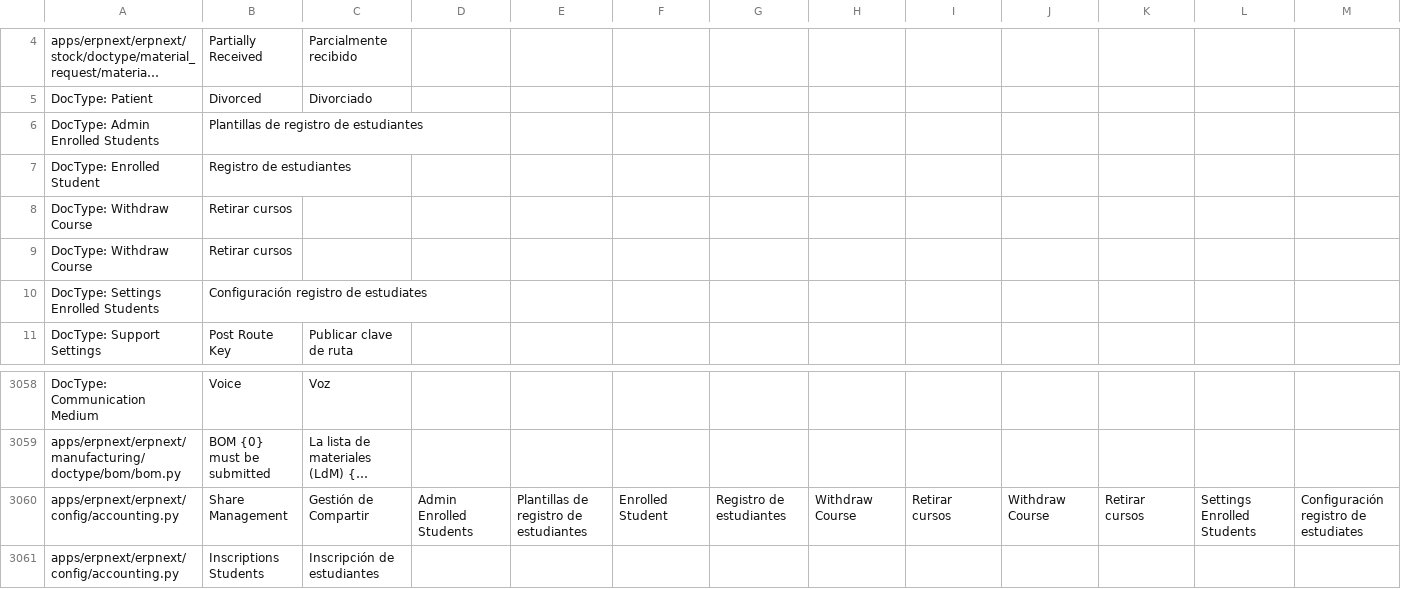
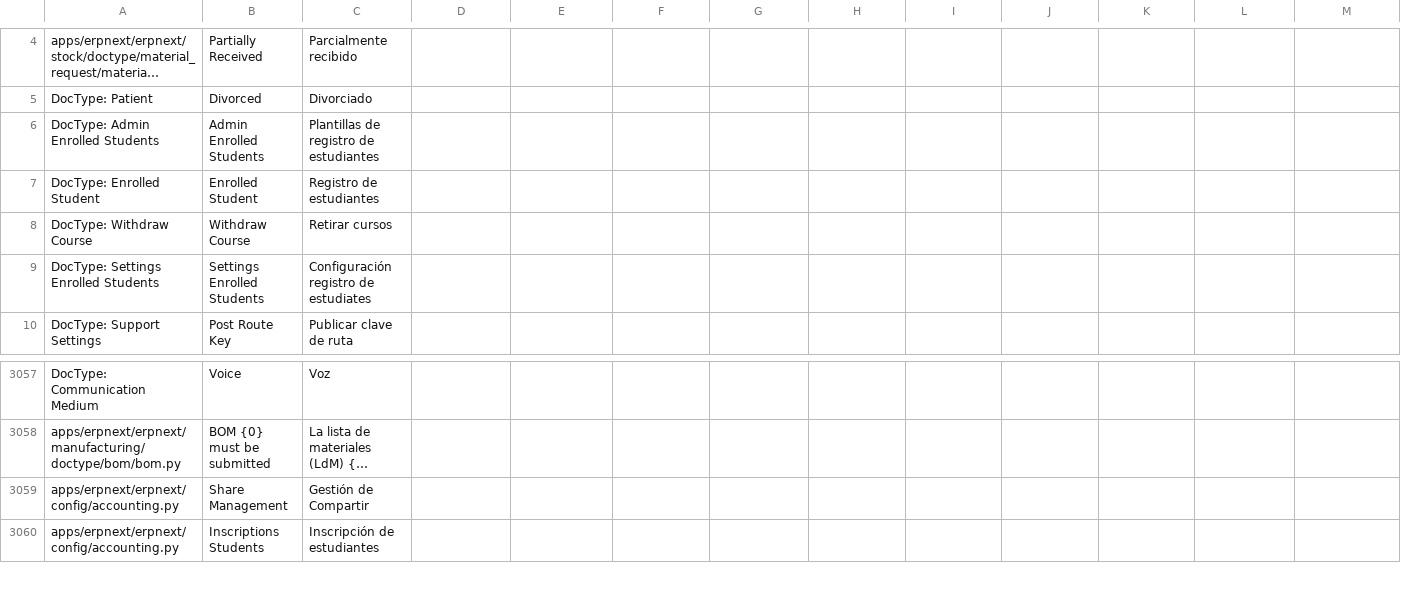
Before and after one commit to Grintsys/Leaf, a CSV file: erpnext/translations/es.csv, drawn as a sheet; only a part is shown, gaps mark what is left out; long unchanged cells end in …; removed rows and columns are numbered as before the commit, all else as after; the diff names each change by its address in the sheet, - before the commit and + after, or states it on an @@ line.

Commit message:
change Solpa

```diff
--- a/erpnext/translations/es.csv
+++ b/erpnext/translations/es.csv
-row 6: DocType: Admin Enrolled Students | Plantillas de registro de estudiantes
-row 7: DocType: Enrolled Student | Registro de estudiantes
-row 8: DocType: Withdraw Course | Retirar cursos
-row 9: DocType: Withdraw Course | Retirar cursos
-row 10: DocType: Settings Enrolled Students | Configuración registro de estudiates
+row 6: DocType: Admin Enrolled Students | Admin Enrolled Students | Plantillas de registro de estudiantes
+row 7: DocType: Enrolled Student | Enrolled Student | Registro de estudiantes
+row 8: DocType: Withdraw Course | Withdraw Course | Retirar cursos
+row 9: DocType: Settings Enrolled Students | Settings Enrolled Students | Configuración registro de estudiates
-D3059: Admin Enrolled Students
+D3059: (empty)
-E3059: Plantillas de registro de estudiantes
+E3059: (empty)
-F3059: Enrolled Student
+F3059: (empty)
-G3059: Registro de estudiantes
+G3059: (empty)
-H3059: Withdraw Course
+H3059: (empty)
-I3059: Retirar cursos
+I3059: (empty)
-J3059: Withdraw Course
+J3059: (empty)
-K3059: Retirar cursos
+K3059: (empty)
-L3059: Settings Enrolled Students
+L3059: (empty)
-M3059: Configuración registro de estudiates
+M3059: (empty)
```
